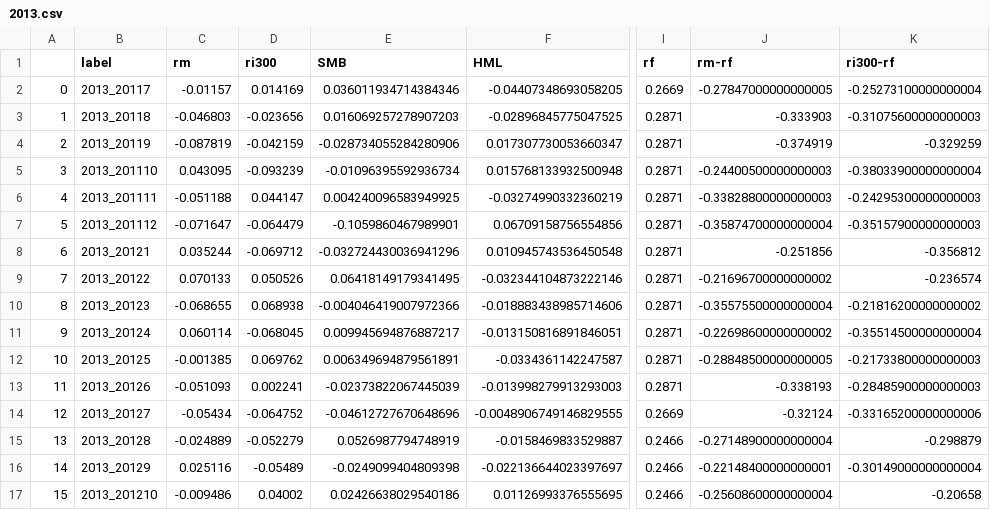
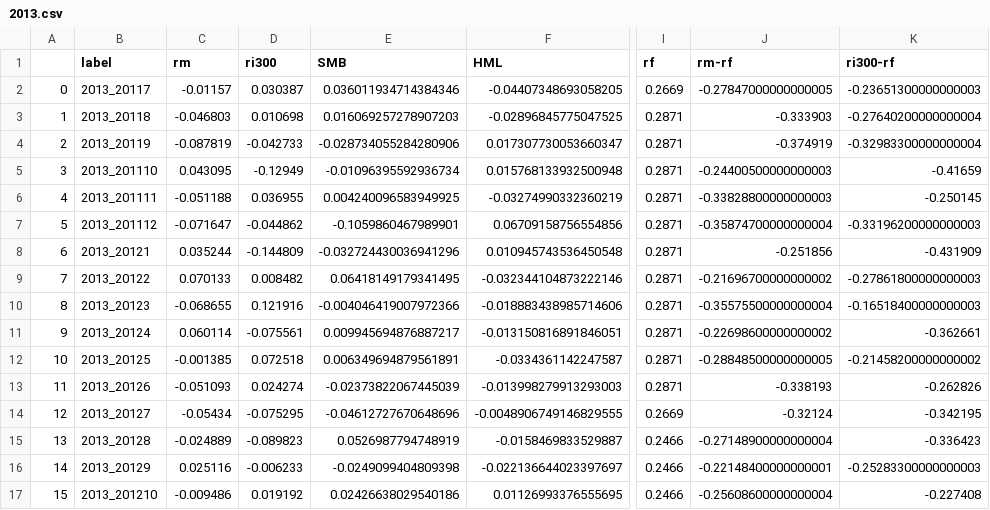
Before and after one commit to zhangyiyao020801/FamaFrench, a CSV file: data/step3/2013.csv, drawn as a sheet; only a part is shown, gaps mark what is left out; the diff covers the shown part only; the diff names each change by its address in the sheet, - before the commit and + after, or states it on an @@ line.

```diff
--- a/data/step3/2013.csv
+++ b/data/step3/2013.csv
-D2 (ri300): 0.014169
+D2 (ri300): 0.030387
-K2 (ri300-rf): -0.25273100000000004
+K2 (ri300-rf): -0.23651300000000003
-D3 (ri300): -0.023656
+D3 (ri300): 0.010698
-K3 (ri300-rf): -0.31075600000000003
+K3 (ri300-rf): -0.27640200000000004
-D4 (ri300): -0.042159
+D4 (ri300): -0.042733
-K4 (ri300-rf): -0.329259
+K4 (ri300-rf): -0.32983300000000004
-D5 (ri300): -0.093239
+D5 (ri300): -0.12949
-K5 (ri300-rf): -0.38033900000000004
+K5 (ri300-rf): -0.41659
-D6 (ri300): 0.044147
+D6 (ri300): 0.036955
-K6 (ri300-rf): -0.24295300000000003
+K6 (ri300-rf): -0.250145
-D7 (ri300): -0.064479
+D7 (ri300): -0.044862
-K7 (ri300-rf): -0.35157900000000003
+K7 (ri300-rf): -0.33196200000000003
-D8 (ri300): -0.069712
+D8 (ri300): -0.144809
-K8 (ri300-rf): -0.356812
+K8 (ri300-rf): -0.431909
-D9 (ri300): 0.050526
+D9 (ri300): 0.008482
-K9 (ri300-rf): -0.236574
+K9 (ri300-rf): -0.27861800000000003
-D10 (ri300): 0.068938
+D10 (ri300): 0.121916
-K10 (ri300-rf): -0.21816200000000002
+K10 (ri300-rf): -0.16518400000000003
-D11 (ri300): -0.068045
+D11 (ri300): -0.075561
-K11 (ri300-rf): -0.35514500000000004
+K11 (ri300-rf): -0.362661
-D12 (ri300): 0.069762
+D12 (ri300): 0.072518
-K12 (ri300-rf): -0.21733800000000003
+K12 (ri300-rf): -0.21458200000000002
-D13 (ri300): 0.002241
+D13 (ri300): 0.024274
-K13 (ri300-rf): -0.28485900000000003
+K13 (ri300-rf): -0.262826
-D14 (ri300): -0.064752
+D14 (ri300): -0.075295
-K14 (ri300-rf): -0.33165200000000006
+K14 (ri300-rf): -0.342195
-D15 (ri300): -0.052279
+D15 (ri300): -0.089823
-K15 (ri300-rf): -0.298879
+K15 (ri300-rf): -0.336423
-D16 (ri300): -0.05489
+D16 (ri300): -0.006233
-K16 (ri300-rf): -0.30149000000000004
+K16 (ri300-rf): -0.25283300000000003
-D17 (ri300): 0.04002
+D17 (ri300): 0.019192
-K17 (ri300-rf): -0.20658
+K17 (ri300-rf): -0.227408
```
Also changed, not shown: 18 edited cells elsewhere in this file, data/step3/2012.csv, data/step3/2014.csv, 12 other files.
